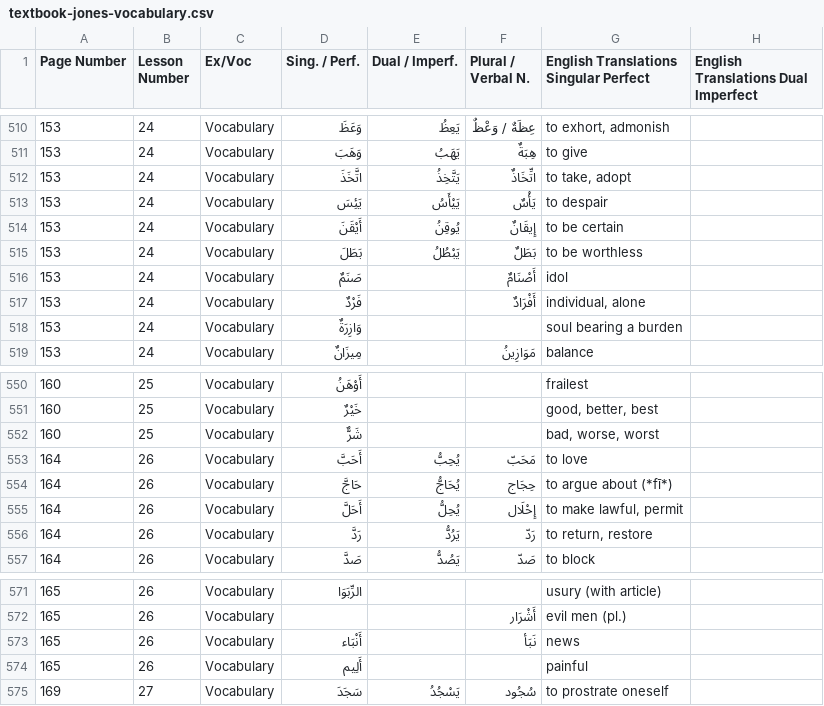
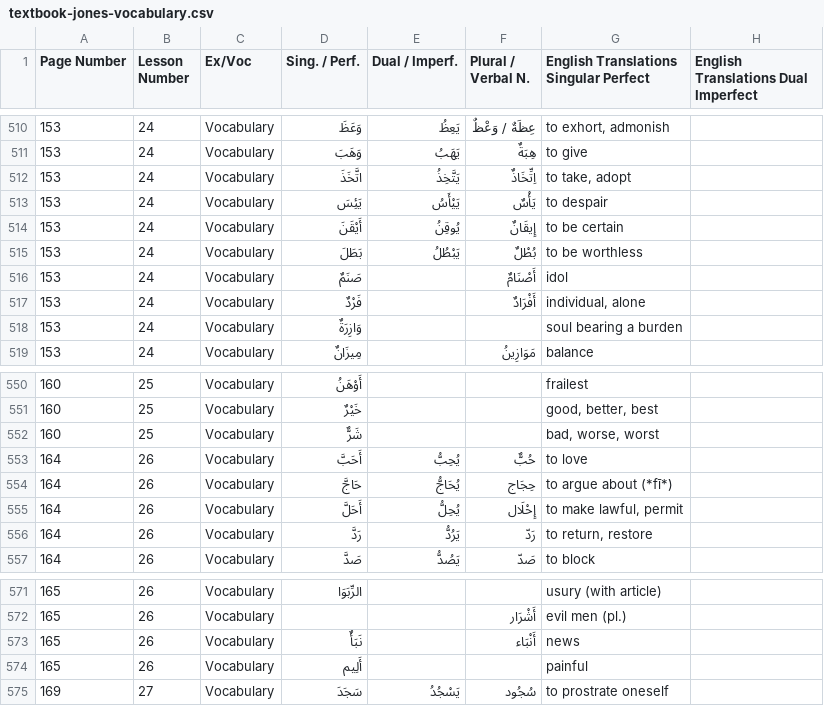
Before and after one commit to julowe/arabic-apis, a CSV file: textbook-jones-vocabulary.csv, drawn as a sheet; only a part is shown, gaps mark what is left out; the diff names each change by its address in the sheet, - before the commit and + after, or states it on an @@ line.

Commit message:
Update textbook-jones-vocabulary.csv

```diff
--- a/textbook-jones-vocabulary.csv
+++ b/textbook-jones-vocabulary.csv
-F512 (Plural / Verbal N.): اتِّخَاذٌ
+F512 (Plural / Verbal N.): اِتِّخَاذٌ
-F515 (Plural / Verbal N.): بَطَلٌ
+F515 (Plural / Verbal N.): بُطْلٌ
-F553 (Plural / Verbal N.): مَحَبّ
+F553 (Plural / Verbal N.): حُبٌّ
-D573 (Sing. / Perf.): أَنْبَاء
+D573 (Sing. / Perf.): نَبَأٌ
-F573 (Plural / Verbal N.): نَبَأ
+F573 (Plural / Verbal N.): أَنْبَاء
```
